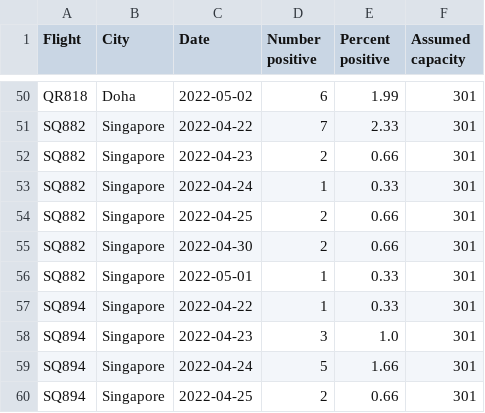
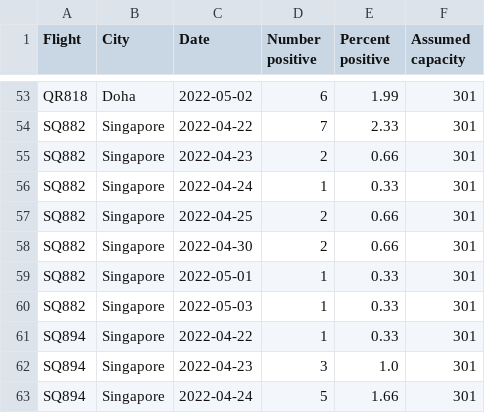
Before and after one commit to adisbladis/hk-flight-data, a CSV file: flights.csv, drawn as a sheet; only a part is shown, gaps mark what is left out; the shorter side is filled out with more unchanged rows; the diff covers the shown part only.

```diff
--- a/flights.csv
+++ b/flights.csv
@@ -56,2 +59,3 @@ SQ882,Singapore,2022-04-30,2,0.66,301
 SQ882,Singapore,2022-05-01,1,0.33,301
+SQ882,Singapore,2022-05-03,1,0.33,301
 SQ894,Singapore,2022-04-22,1,0.33,301
```
Also changed, not shown: 8 added rows, 4 removed rows and 16 edited cells elsewhere in this file, 1 other file.
